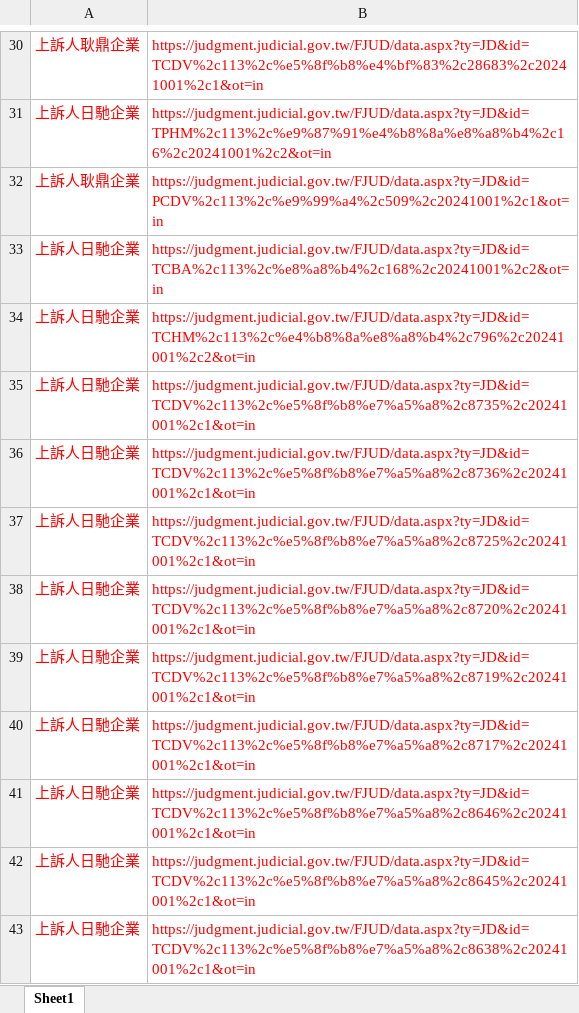
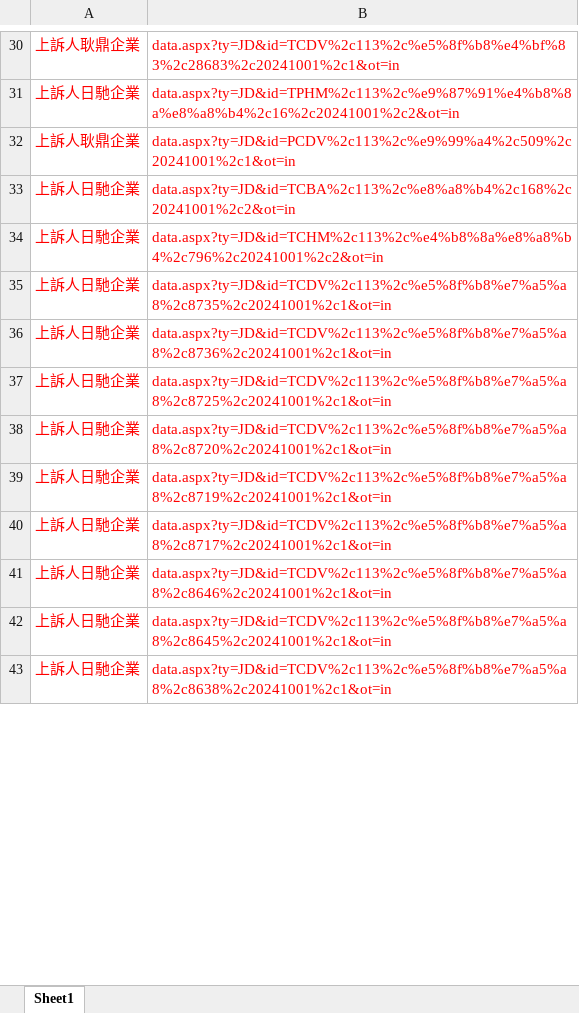
Before and after one commit to sunnywangph/s, an Excel workbook: x.xlsx, sheet Sheet1, drawn as a sheet; only a part is shown, gaps mark what is left out; values as stored, in another font and other column widths than the file's, no borders; the diff covers the shown part only; the diff names each change by its address in the sheet, - before the commit and + after, or states it on an @@ line.

```diff
--- a/x.xlsx (sheet Sheet1)
+++ b/x.xlsx (sheet Sheet1)
-B30: https://judgment.judicial.gov.tw/FJUD/data.aspx?ty=JD&id=TCDV%2c113%2c%e5%8f%b8%e4%bf%83%2c28683%2c20241001%2c1&ot=in
+B30: data.aspx?ty=JD&id=TCDV%2c113%2c%e5%8f%b8%e4%bf%83%2c28683%2c20241001%2c1&ot=in
-B31: https://judgment.judicial.gov.tw/FJUD/data.aspx?ty=JD&id=TPHM%2c113%2c%e9%87%91%e4%b8%8a%e8%a8%b4%2c16%2c20241001%2c2&ot=in
+B31: data.aspx?ty=JD&id=TPHM%2c113%2c%e9%87%91%e4%b8%8a%e8%a8%b4%2c16%2c20241001%2c2&ot=in
-B32: https://judgment.judicial.gov.tw/FJUD/data.aspx?ty=JD&id=PCDV%2c113%2c%e9%99%a4%2c509%2c20241001%2c1&ot=in
+B32: data.aspx?ty=JD&id=PCDV%2c113%2c%e9%99%a4%2c509%2c20241001%2c1&ot=in
-B33: https://judgment.judicial.gov.tw/FJUD/data.aspx?ty=JD&id=TCBA%2c113%2c%e8%a8%b4%2c168%2c20241001%2c2&ot=in
+B33: data.aspx?ty=JD&id=TCBA%2c113%2c%e8%a8%b4%2c168%2c20241001%2c2&ot=in
-B34: https://judgment.judicial.gov.tw/FJUD/data.aspx?ty=JD&id=TCHM%2c113%2c%e4%b8%8a%e8%a8%b4%2c796%2c20241001%2c2&ot=in
+B34: data.aspx?ty=JD&id=TCHM%2c113%2c%e4%b8%8a%e8%a8%b4%2c796%2c20241001%2c2&ot=in
-B35: https://judgment.judicial.gov.tw/FJUD/data.aspx?ty=JD&id=TCDV%2c113%2c%e5%8f%b8%e7%a5%a8%2c8735%2c20241001%2c1&ot=in
+B35: data.aspx?ty=JD&id=TCDV%2c113%2c%e5%8f%b8%e7%a5%a8%2c8735%2c20241001%2c1&ot=in
-B36: https://judgment.judicial.gov.tw/FJUD/data.aspx?ty=JD&id=TCDV%2c113%2c%e5%8f%b8%e7%a5%a8%2c8736%2c20241001%2c1&ot=in
+B36: data.aspx?ty=JD&id=TCDV%2c113%2c%e5%8f%b8%e7%a5%a8%2c8736%2c20241001%2c1&ot=in
-B37: https://judgment.judicial.gov.tw/FJUD/data.aspx?ty=JD&id=TCDV%2c113%2c%e5%8f%b8%e7%a5%a8%2c8725%2c20241001%2c1&ot=in
+B37: data.aspx?ty=JD&id=TCDV%2c113%2c%e5%8f%b8%e7%a5%a8%2c8725%2c20241001%2c1&ot=in
-B38: https://judgment.judicial.gov.tw/FJUD/data.aspx?ty=JD&id=TCDV%2c113%2c%e5%8f%b8%e7%a5%a8%2c8720%2c20241001%2c1&ot=in
+B38: data.aspx?ty=JD&id=TCDV%2c113%2c%e5%8f%b8%e7%a5%a8%2c8720%2c20241001%2c1&ot=in
-B39: https://judgment.judicial.gov.tw/FJUD/data.aspx?ty=JD&id=TCDV%2c113%2c%e5%8f%b8%e7%a5%a8%2c8719%2c20241001%2c1&ot=in
+B39: data.aspx?ty=JD&id=TCDV%2c113%2c%e5%8f%b8%e7%a5%a8%2c8719%2c20241001%2c1&ot=in
-B40: https://judgment.judicial.gov.tw/FJUD/data.aspx?ty=JD&id=TCDV%2c113%2c%e5%8f%b8%e7%a5%a8%2c8717%2c20241001%2c1&ot=in
+B40: data.aspx?ty=JD&id=TCDV%2c113%2c%e5%8f%b8%e7%a5%a8%2c8717%2c20241001%2c1&ot=in
-B41: https://judgment.judicial.gov.tw/FJUD/data.aspx?ty=JD&id=TCDV%2c113%2c%e5%8f%b8%e7%a5%a8%2c8646%2c20241001%2c1&ot=in
+B41: data.aspx?ty=JD&id=TCDV%2c113%2c%e5%8f%b8%e7%a5%a8%2c8646%2c20241001%2c1&ot=in
-B42: https://judgment.judicial.gov.tw/FJUD/data.aspx?ty=JD&id=TCDV%2c113%2c%e5%8f%b8%e7%a5%a8%2c8645%2c20241001%2c1&ot=in
+B42: data.aspx?ty=JD&id=TCDV%2c113%2c%e5%8f%b8%e7%a5%a8%2c8645%2c20241001%2c1&ot=in
-B43: https://judgment.judicial.gov.tw/FJUD/data.aspx?ty=JD&id=TCDV%2c113%2c%e5%8f%b8%e7%a5%a8%2c8638%2c20241001%2c1&ot=in
+B43: data.aspx?ty=JD&id=TCDV%2c113%2c%e5%8f%b8%e7%a5%a8%2c8638%2c20241001%2c1&ot=in
```
Also changed, not shown: 59 edited cells and cell formats elsewhere in this sheet.
